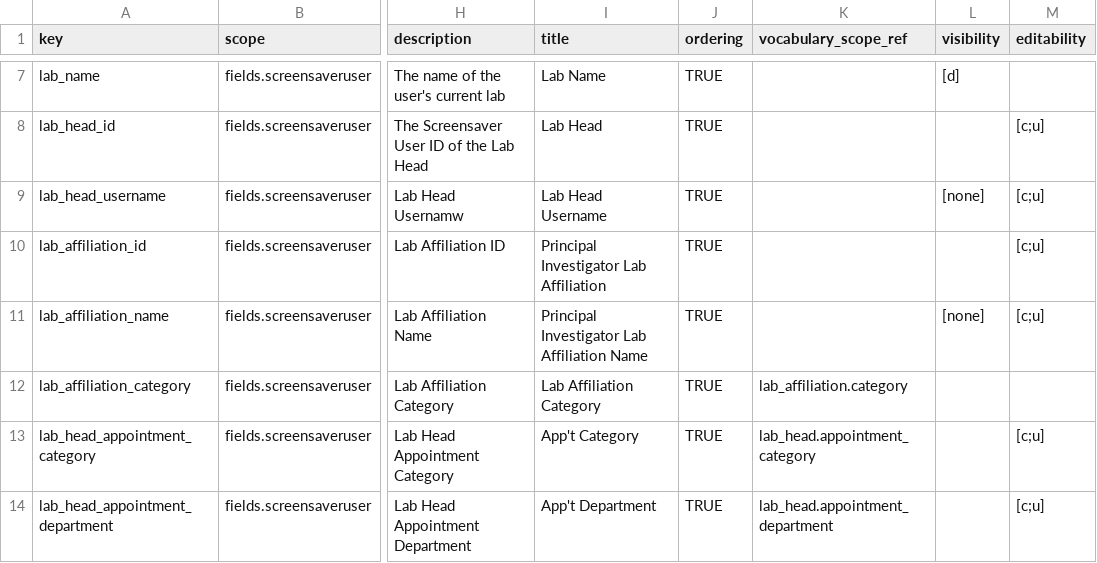
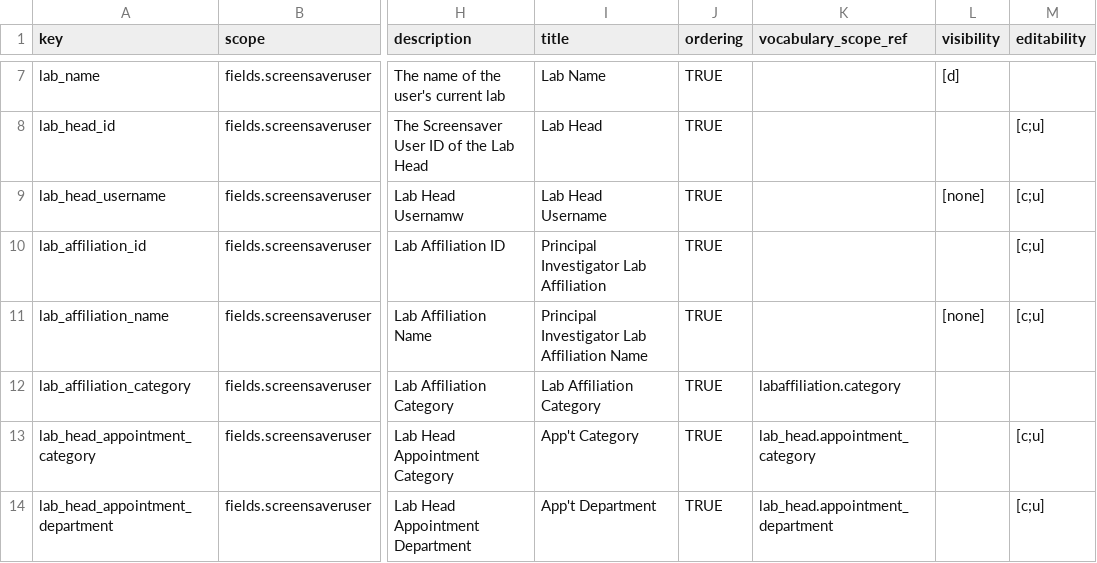
Before and after one commit to seanderickson/lims, a CSV file: db/static/api_init/metahash_fields_screensaveruser.csv, drawn as a sheet; only a part is shown, gaps mark what is left out; the diff names each change by its address in the sheet, - before the commit and + after, or states it on an @@ line.

Commit message:
fix labaffiliation.category ref

```diff
--- a/db/static/api_init/metahash_fields_screensaveruser.csv
+++ b/db/static/api_init/metahash_fields_screensaveruser.csv
-K12 (vocabulary_scope_ref): lab_affiliation.category
+K12 (vocabulary_scope_ref): labaffiliation.category
```
